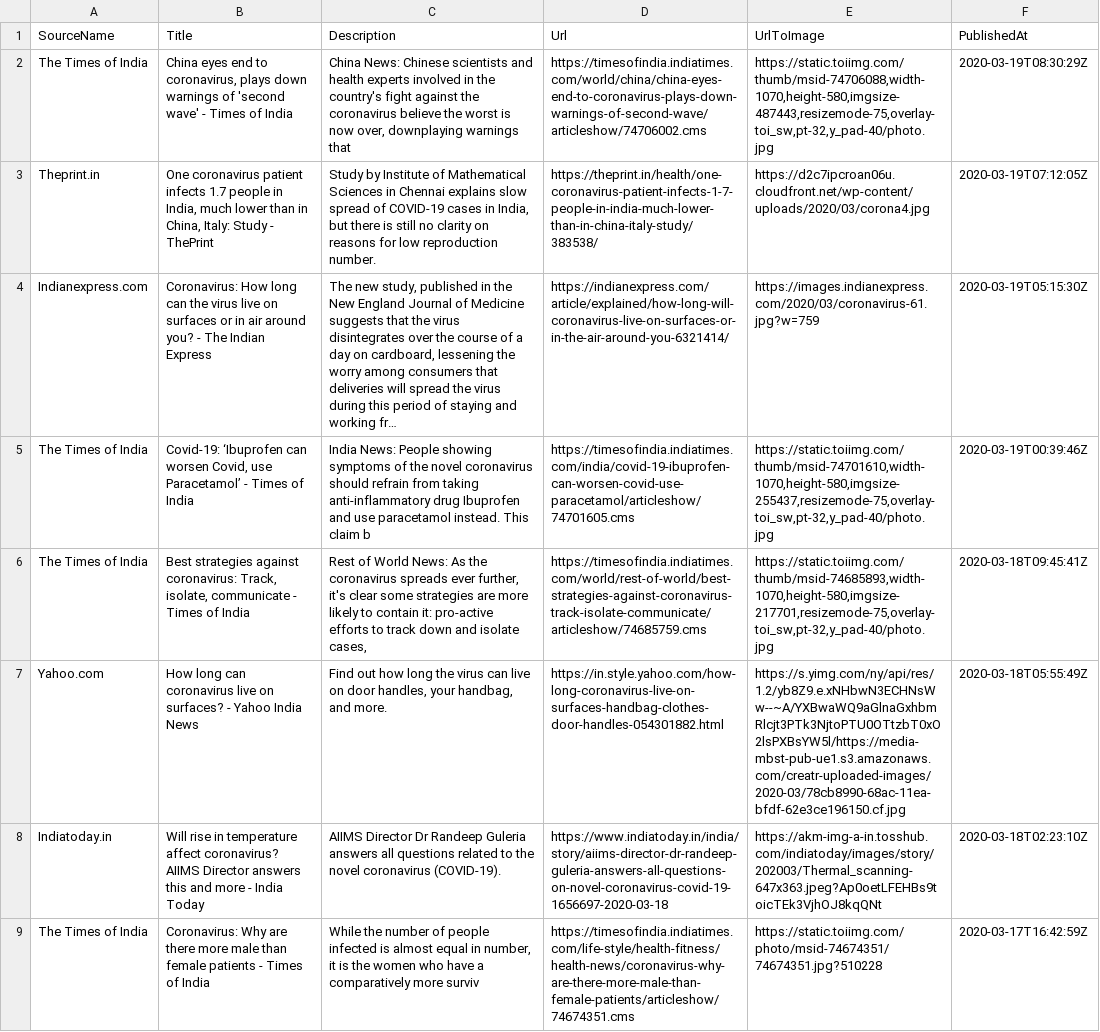
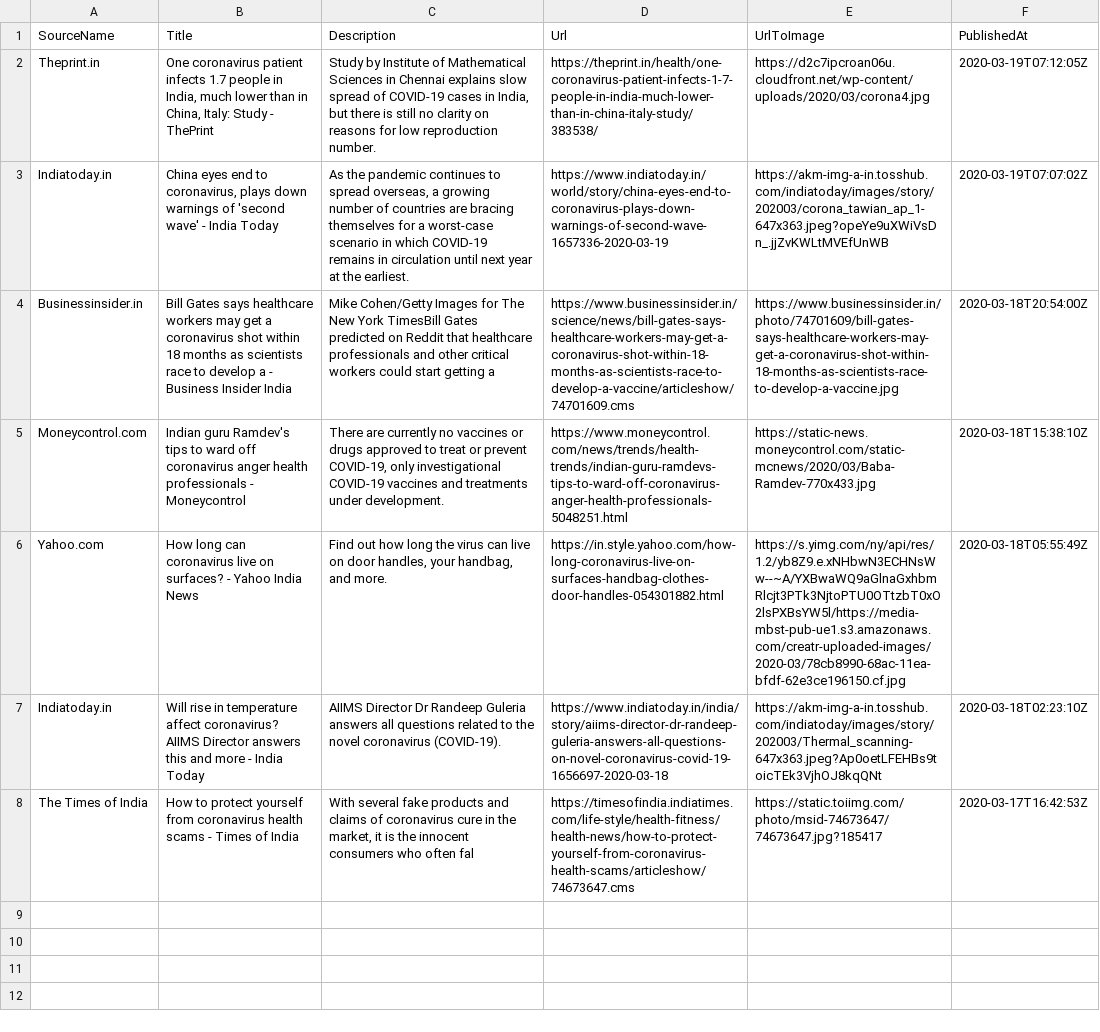
Before and after one commit to PritiShaw/Covid-19-India, a CSV file: src/data/newsFeed.csv, drawn as a sheet; removed rows and columns are numbered as before the commit, all else as after; the diff names each change by its address in the sheet, - before the commit and + after, or states it on an @@ line.

```diff
--- a/src/data/newsFeed.csv
+++ b/src/data/newsFeed.csv
-row 2: The Times of India | China eyes end to coronavirus, plays down warnings of 'second wave' - Times of India | China News: Chinese scientists and health experts involved in the country's fight against the coronavirus believe the worst is now over, downplaying warnings that | https://timesofindia.indiatimes.com/world/china/china-eyes-end-to-coronavirus-plays-down-warnings-of-second-wave/articleshow/74706002.cms | https://static.toiimg.com/thumb/msid-74706088,width-1070,height-580,imgsize-487443,resizemode-75,overlay-toi_sw,pt-32,y_pad-40/photo.jpg | 2020-03-19T08:30:29Z
-row 4: Indianexpress.com | Coronavirus: How long can the virus live on surfaces or in air around you? - The Indian Express | The new study, published in the New England Journal of Medicine suggests that the virus disintegrates over the course of a day on cardboard, lessening the worry among consumers that deliveries will spread the virus during this period of staying and working fr… | https://indianexpress.com/article/explained/how-long-will-coronavirus-live-on-surfaces-or-in-the-air-around-you-6321414/ | https://images.indianexpress.com/2020/03/coronavirus-61.jpg?w=759 | 2020-03-19T05:15:30Z
-row 5: The Times of India | Covid-19: ‘Ibuprofen can worsen Covid, use Paracetamol’ - Times of India | India News: People showing symptoms of the novel coronavirus should refrain from taking anti-inflammatory drug Ibuprofen and use paracetamol instead. This claim b | https://timesofindia.indiatimes.com/india/covid-19-ibuprofen-can-worsen-covid-use-paracetamol/articleshow/74701605.cms | https://static.toiimg.com/thumb/msid-74701610,width-1070,height-580,imgsize-255437,resizemode-75,overlay-toi_sw,pt-32,y_pad-40/photo.jpg | 2020-03-19T00:39:46Z
-row 6: The Times of India | Best strategies against coronavirus: Track, isolate, communicate - Times of India | Rest of World News: As the coronavirus spreads ever further, it's clear some strategies are more likely to contain it: pro-active efforts to track down and isolate cases, | https://timesofindia.indiatimes.com/world/rest-of-world/best-strategies-against-coronavirus-track-isolate-communicate/articleshow/74685759.cms | https://static.toiimg.com/thumb/msid-74685893,width-1070,height-580,imgsize-217701,resizemode-75,overlay-toi_sw,pt-32,y_pad-40/photo.jpg | 2020-03-18T09:45:41Z
+row 3: Indiatoday.in | China eyes end to coronavirus, plays down warnings of 'second wave' - India Today | As the pandemic continues to spread overseas, a growing number of countries are bracing themselves for a worst-case scenario in which COVID-19 remains in circulation until next year at the earliest. | https://www.indiatoday.in/world/story/china-eyes-end-to-coronavirus-plays-down-warnings-of-second-wave-1657336-2020-03-19 | https://akm-img-a-in.tosshub.com/indiatoday/images/story/202003/corona_tawian_ap_1-647x363.jpeg?opeYe9uXWiVsDn_.jjZvKWLtMVEfUnWB | 2020-03-19T07:07:02Z
+row 4: Businessinsider.in | Bill Gates says healthcare workers may get a coronavirus shot within 18 months as scientists race to develop a - Business Insider India | Mike Cohen/Getty Images for The New York TimesBill Gates predicted on Reddit that healthcare professionals and other critical workers could start getting a | https://www.businessinsider.in/science/news/bill-gates-says-healthcare-workers-may-get-a-coronavirus-shot-within-18-months-as-scientists-race-to-develop-a-vaccine/articleshow/74701609.cms | https://www.businessinsider.in/photo/74701609/bill-gates-says-healthcare-workers-may-get-a-coronavirus-shot-within-18-months-as-scientists-race-to-develop-a-vaccine.jpg | 2020-03-18T20:54:00Z
+row 5: Moneycontrol.com | Indian guru Ramdev's tips to ward off coronavirus anger health professionals - Moneycontrol | There are currently no vaccines or drugs approved to treat or prevent COVID-19, only investigational COVID-19 vaccines and treatments under development. | https://www.moneycontrol.com/news/trends/health-trends/indian-guru-ramdevs-tips-to-ward-off-coronavirus-anger-health-professionals-5048251.html | https://static-news.moneycontrol.com/static-mcnews/2020/03/Baba-Ramdev-770x433.jpg | 2020-03-18T15:38:10Z
-B8 (Title): Coronavirus: Why are there more male than female patients - Times…
+B8 (Title): How to protect yourself from coronavirus health scams - Times…
-C8 (Description): While the number of people infected is almost equal in number, it is the women who have a comparatively more surviv
+C8 (Description): With several fake products and claims of coronavirus cure in the market, it is the innocent consumers who often fal
-D8 (Url): https://timesofindia.indiatimes.com/life-style/health-fitness/health-news/coronavirus-why-are-there-more-male-than-female-patients/articleshow/74674351.cms
+D8 (Url): https://timesofindia.indiatimes.com/life-style/health-fitness/health-news/how-to-protect-yourself-from-coronavirus-health-scams/articleshow/74673647.cms
-E8 (UrlToImage): https://static.toiimg.com/photo/msid-74674351/74674351.jpg?510228
+E8 (UrlToImage): https://static.toiimg.com/photo/msid-74673647/74673647.jpg?185417
-F8 (PublishedAt): 2020-03-17T16:42:59Z
+F8 (PublishedAt): 2020-03-17T16:42:53Z
```
Also changed, not shown: 1 other file.
